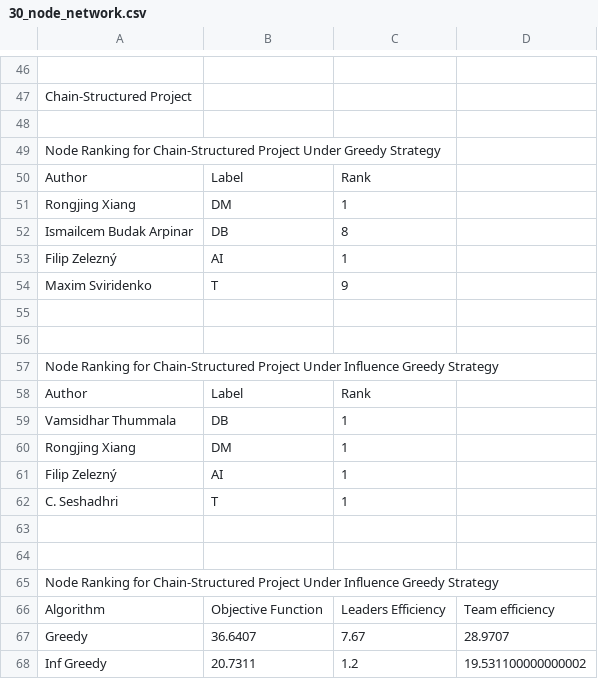
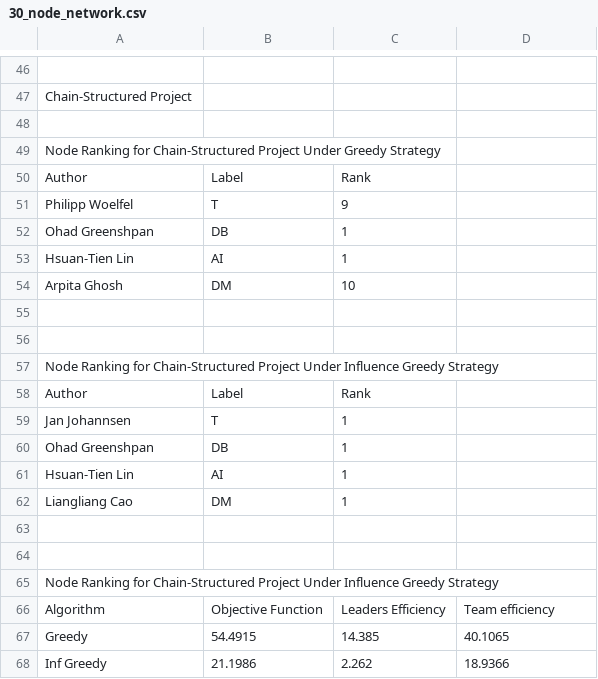
Before and after one commit to twumasimb/DBLP-Analysis, a CSV file: results/exp_3/30_node_network.csv, drawn as a sheet; only a part is shown, gaps mark what is left out; the diff covers the shown part only.

```diff
--- a/results/exp_3/30_node_network.csv
+++ b/results/exp_3/30_node_network.csv
@@ -50,6 +50,6 @@ Node Ranking for Chain-Structured Project Under Greedy Strategy
 Author,Label,Rank
-Rongjing Xiang,DM,1
-Ismailcem Budak Arpinar,DB,8
-Filip Zelezný,AI,1
-Maxim Sviridenko,T,9
+Philipp Woelfel,T,9
+Ohad Greenshpan,DB,1
+Hsuan-Tien Lin,AI,1
+Arpita Ghosh,DM,10
 
@@ -58,6 +58,6 @@ Node Ranking for Chain-Structured Project Under Influence Greedy Strategy
 Author,Label,Rank
-Vamsidhar Thummala,DB,1
-Rongjing Xiang,DM,1
-Filip Zelezný,AI,1
-C. Seshadhri,T,1
+Jan Johannsen,T,1
+Ohad Greenshpan,DB,1
+Hsuan-Tien Lin,AI,1
+Liangliang Cao,DM,1
 
@@ -66,3 +66,3 @@ Node Ranking for Chain-Structured Project Under Influence Greedy Strategy
 Algorithm,Objective Function,Leaders Efficiency,Team efficiency
-Greedy,36.6407,7.67,28.9707
-Inf Greedy,20.7311,1.2,19.531100000000002
+Greedy,54.4915,14.385,40.1065
+Inf Greedy,21.1986,2.262,18.9366
```
Also changed, not shown: 12 added rows, 12 removed rows and 8 edited cells elsewhere in this file, results/exp_2/20_node_network.csv, results/exp_3/20_node_network.csv, 12 other files.
